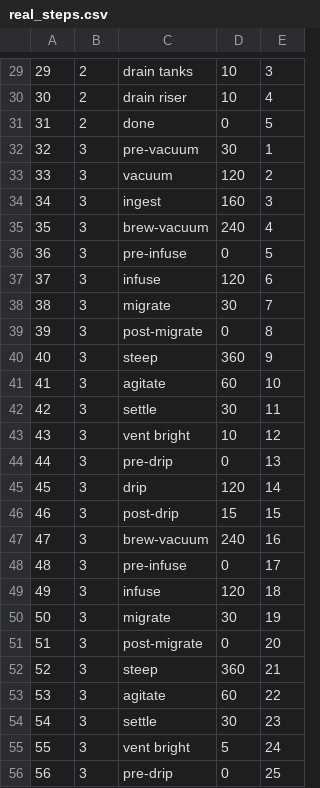
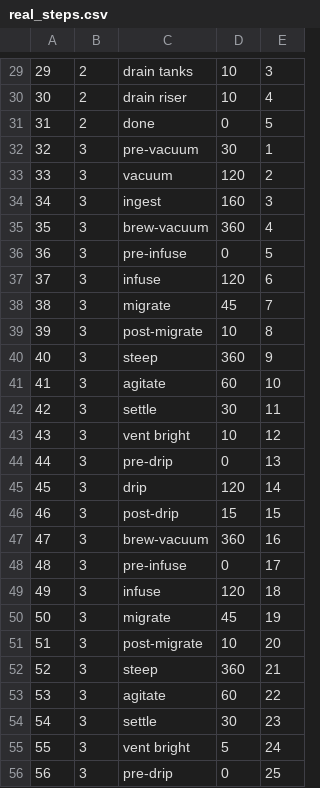
Before and after one commit to james-barnard/nitrobrew, a CSV file: data/real_steps.csv, drawn as a sheet; only a part is shown, gaps mark what is left out.

```diff
--- a/data/real_steps.csv
+++ b/data/real_steps.csv
@@ -34,7 +34,7 @@
 34,3,ingest,160,3
-35,3,brew-vacuum,240,4
+35,3,brew-vacuum,360,4
 36,3,pre-infuse,0,5
 37,3,infuse,120,6
-38,3,migrate,30,7
-39,3,post-migrate,0,8
+38,3,migrate,45,7
+39,3,post-migrate,10,8
 40,3,steep,360,9
@@ -46,7 +46,7 @@
 46,3,post-drip,15,15
-47,3,brew-vacuum,240,16
+47,3,brew-vacuum,360,16
 48,3,pre-infuse,0,17
 49,3,infuse,120,18
-50,3,migrate,30,19
-51,3,post-migrate,0,20
+50,3,migrate,45,19
+51,3,post-migrate,10,20
 52,3,steep,360,21
```
Also changed, not shown: data/real_states.csv, 1 other file.
